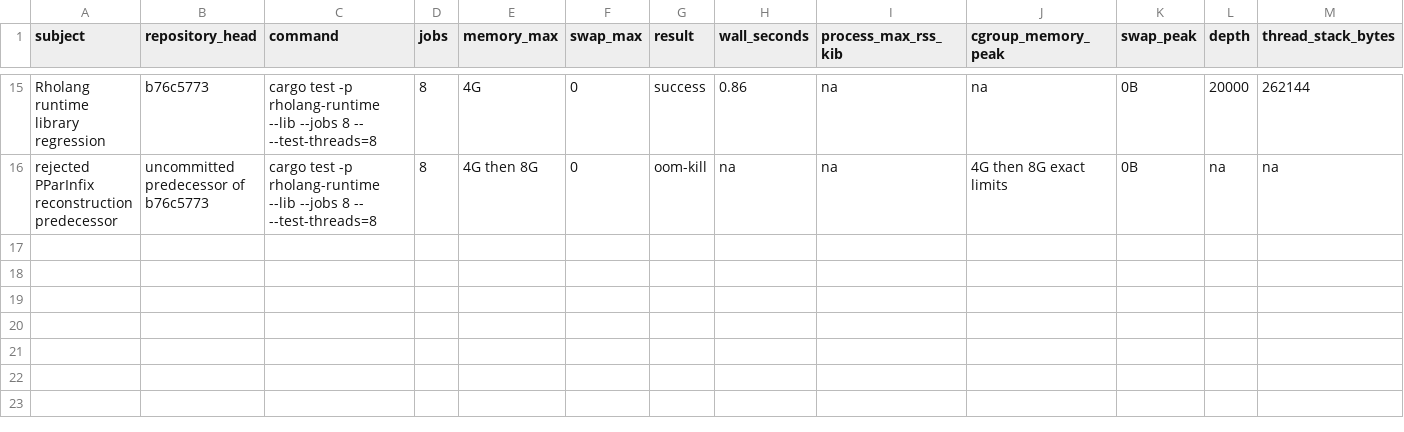
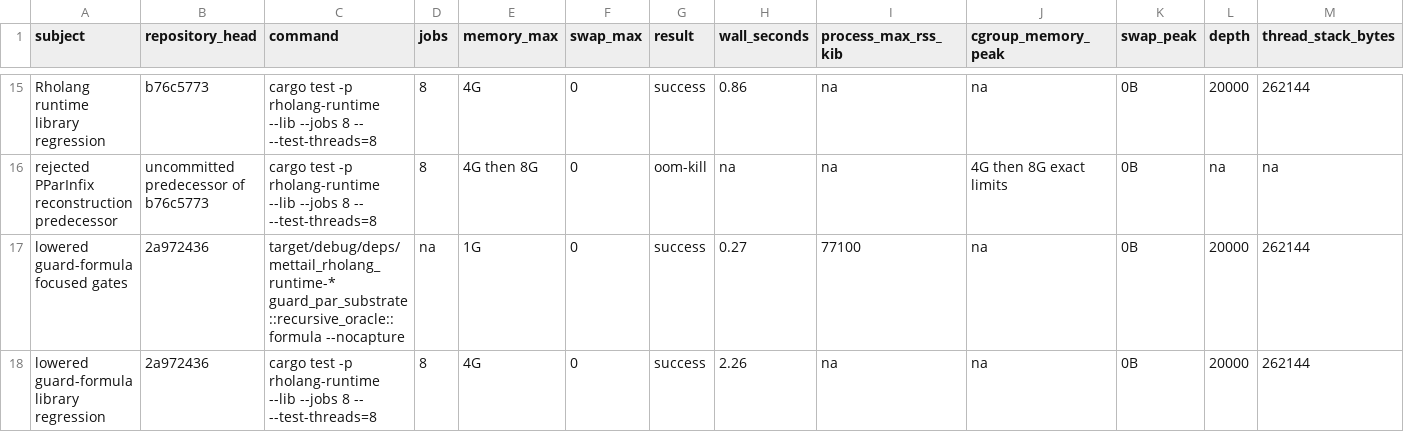
Before and after one commit to F1R3FLY-io/f1r3node-rust, a TSV file: docs/design/stack-safety/measurements/mettail-recursive-lifecycle-closure-2026-08-06.tsv, drawn as a sheet; only a part is shown, gaps mark what is left out; rows hold the shown columns only; the diff names each change by its address in the sheet, - before the commit and + after, or states it on an @@ line.

Commit message:
docs(stack-safety): record lowered guard-formula PDA

```diff
--- a/docs/design/stack-safety/measurements/mettail-recursive-lifecycle-closure-2026-08-06.tsv
+++ b/docs/design/stack-safety/measurements/mettail-recursive-lifecycle-closure-2026-08-06.tsv
+row 17: lowered guard-formula focused gates | 2a972436 | target/debug/deps/mettail_rholang_runtime-* guard_par_substrate::recursive_oracle::formula --nocapture | na | 1G | 0 | success | 0.27 | 77100 | na | 0B | 20000 | 262144
+row 18: lowered guard-formula library regression | 2a972436 | cargo test -p rholang-runtime --lib --jobs 8 -- --test-threads=8 | 8 | 4G | 0 | success | 2.26 | na | na | 0B | 20000 | 262144
```
Also changed, not shown: 2 other files.
